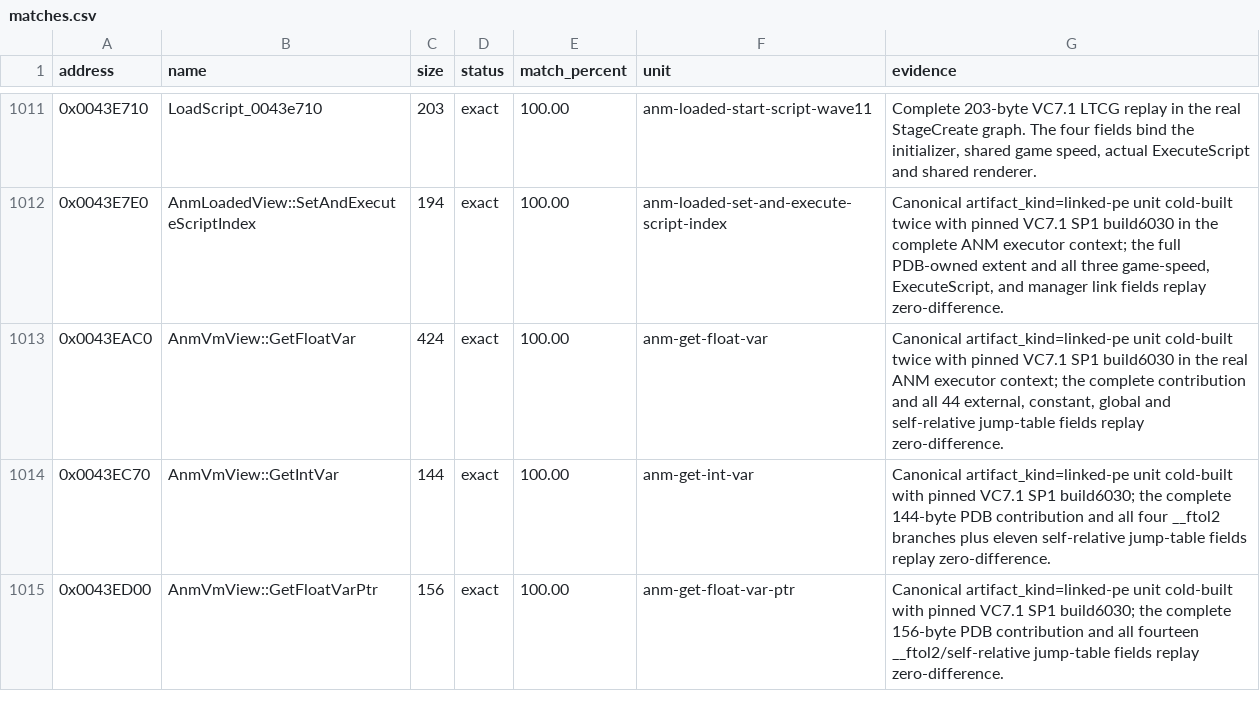
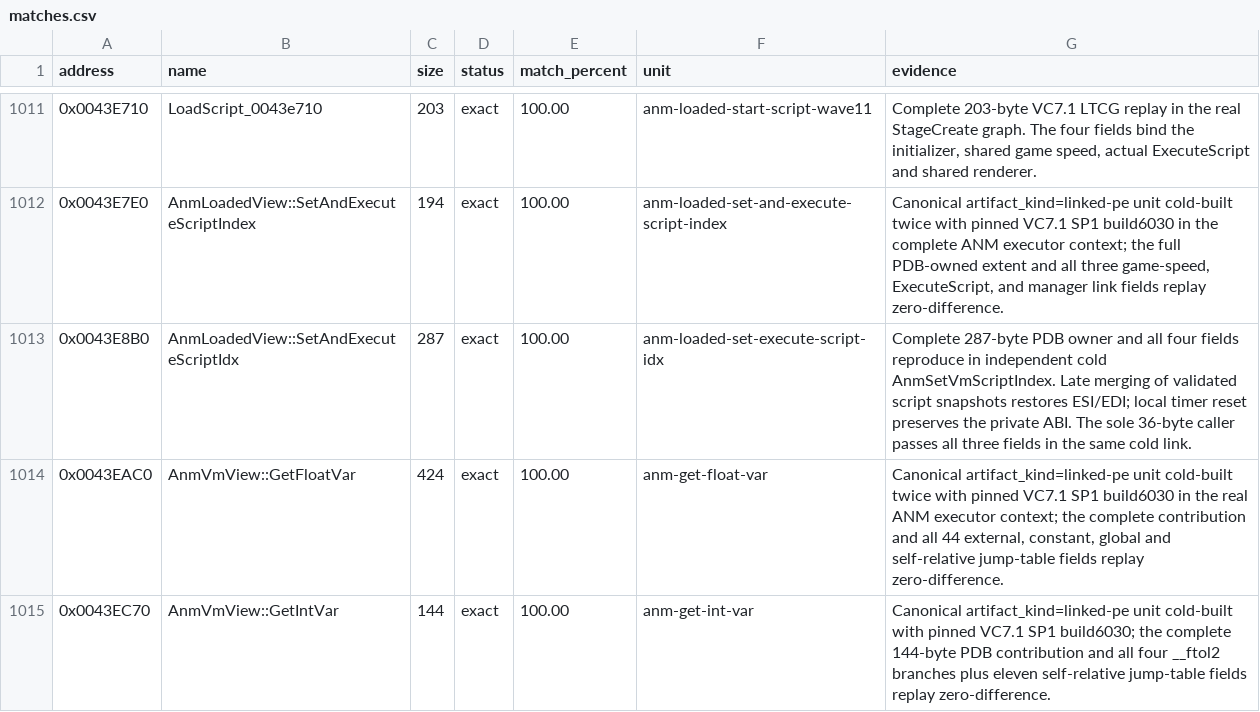
Before and after one commit to N0zoM1z0/th10, a CSV file: config/matches.csv, drawn as a sheet; only a part is shown, gaps mark what is left out; the shorter side is filled out with more unchanged rows.

Commit message:
gpt-6.1-sol: accept ANM script switch cold match
Accept all 287 bytes and four fields after independent cold reconstruction with its exact 36-byte handle caller. Retain useful allocation findings, clean superseded trials and select the 274-byte statistics record initializer.

Co-authored-by: gensokyo-dev <342580529+gensokyo-dev@users.noreply.github.com>

```diff
--- a/config/matches.csv
+++ b/config/matches.csv
@@ -1012,2 +1012,3 @@ address,name,size,status,match_percent,unit,evidence
 0x0043E7E0,AnmLoadedView::SetAndExecuteScriptIndex,194,exact,100.00,anm-loaded-set-and-execute-script-index,"Canonical artifact_kind=linked-pe unit cold-built twice with pinned VC7.1 SP1 build6030 in the complete ANM executor context; the full PDB-owned extent and all three game-speed, ExecuteScript, and manager link fields replay zero-difference."
+0x0043E8B0,AnmLoadedView::SetAndExecuteScriptIdx,287,exact,100.00,anm-loaded-set-execute-script-idx,Complete 287-byte PDB owner and all four fields reproduce in independent cold AnmSetVmScriptIndex. Late merging of validated script snapshots restores ESI/EDI; local timer reset preserves the private ABI. The sole 36-byte caller passes all three fields in the same cold link.
 0x0043EAC0,AnmVmView::GetFloatVar,424,exact,100.00,anm-get-float-var,"Canonical artifact_kind=linked-pe unit cold-built twice with pinned VC7.1 SP1 build6030 in the real ANM executor context; the complete contribution and all 44 external, constant, global and self-relative jump-table fields replay zero-difference."
```
Also changed, not shown: 6 other files.
